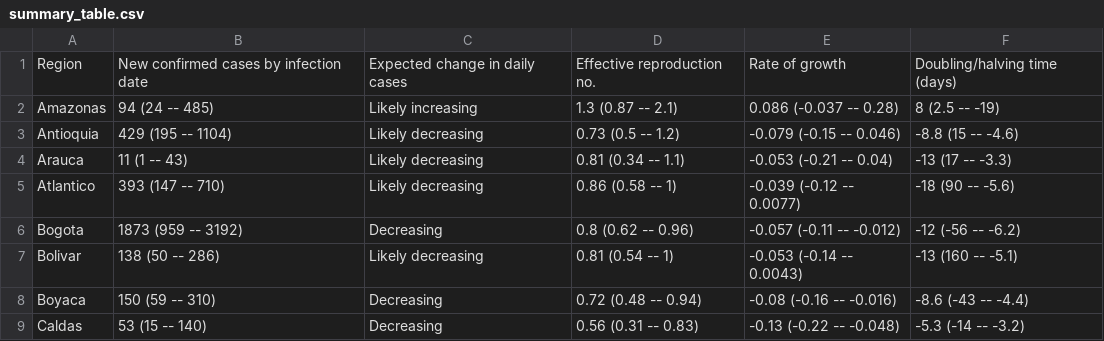
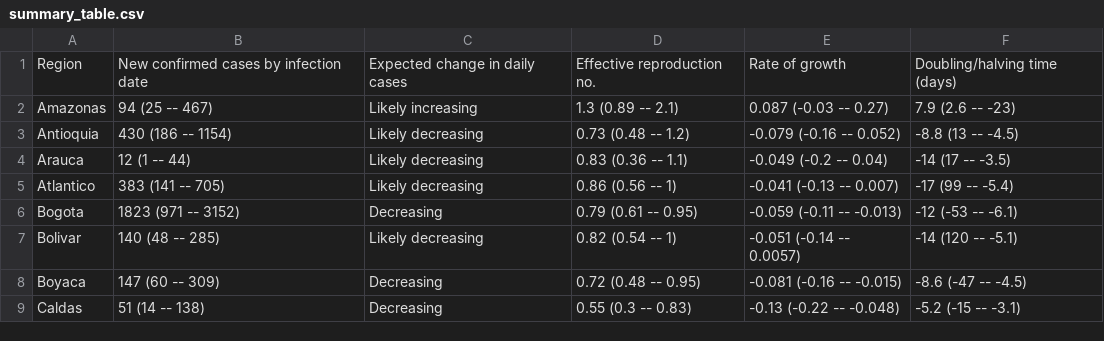
Before and after one commit to velmalopez/covid-rt-estimates, a CSV file: subnational/colombia/cases/summary/summary_table.csv, drawn as a sheet; only a part is shown; the diff covers the shown part only.

```diff
--- a/subnational/colombia/cases/summary/summary_table.csv
+++ b/subnational/colombia/cases/summary/summary_table.csv
@@ -1,9 +1,9 @@
 Region,New confirmed cases by infection date,Expected change in daily cases,Effective reproduction no.,Rate of growth,Doubling/halving time (days)
-Amazonas,94 (24 -- 485),Likely increasing,1.3 (0.87 -- 2.1),0.086 (-0.037 -- 0.28),8 (2.5 -- -19)
-Antioquia,429 (195 -- 1104),Likely decreasing,0.73 (0.5 -- 1.2),-0.079 (-0.15 -- 0.046),-8.8 (15 -- -4.6)
-Arauca,11 (1 -- 43),Likely decreasing,0.81 (0.34 -- 1.1),-0.053 (-0.21 -- 0.04),-13 (17 -- -3.3)
-Atlantico,393 (147 -- 710),Likely decreasing,0.86 (0.58 -- 1),-0.039 (-0.12 -- 0.0077),-18 (90 -- -5.6)
-Bogota,1873 (959 -- 3192),Decreasing,0.8 (0.62 -- 0.96),-0.057 (-0.11 -- -0.012),-12 (-56 -- -6.2)
-Bolivar,138 (50 -- 286),Likely decreasing,0.81 (0.54 -- 1),-0.053 (-0.14 -- 0.0043),-13 (160 -- -5.1)
-Boyaca,150 (59 -- 310),Decreasing,0.72 (0.48 -- 0.94),-0.08 (-0.16 -- -0.016),-8.6 (-43 -- -4.4)
-Caldas,53 (15 -- 140),Decreasing,0.56 (0.31 -- 0.83),-0.13 (-0.22 -- -0.048),-5.3 (-14 -- -3.2)
+Amazonas,94 (25 -- 467),Likely increasing,1.3 (0.89 -- 2.1),0.087 (-0.03 -- 0.27),7.9 (2.6 -- -23)
+Antioquia,430 (186 -- 1154),Likely decreasing,0.73 (0.48 -- 1.2),-0.079 (-0.16 -- 0.052),-8.8 (13 -- -4.5)
+Arauca,12 (1 -- 44),Likely decreasing,0.83 (0.36 -- 1.1),-0.049 (-0.2 -- 0.04),-14 (17 -- -3.5)
+Atlantico,383 (141 -- 705),Likely decreasing,0.86 (0.56 -- 1),-0.041 (-0.13 -- 0.007),-17 (99 -- -5.4)
+Bogota,1823 (971 -- 3152),Decreasing,0.79 (0.61 -- 0.95),-0.059 (-0.11 -- -0.013),-12 (-53 -- -6.1)
+Bolivar,140 (48 -- 285),Likely decreasing,0.82 (0.54 -- 1),-0.051 (-0.14 -- 0.0057),-14 (120 -- -5.1)
+Boyaca,147 (60 -- 309),Decreasing,0.72 (0.48 -- 0.95),-0.081 (-0.16 -- -0.015),-8.6 (-47 -- -4.5)
+Caldas,51 (14 -- 138),Decreasing,0.55 (0.3 -- 0.83),-0.13 (-0.22 -- -0.048),-5.2 (-15 -- -3.1)
```
Also changed, not shown: 95 edited cells elsewhere in this file, subnational/colombia/cases/summary/cases_by_infection.csv, subnational/colombia/cases/summary/cases_by_report.csv, 4 other files.
